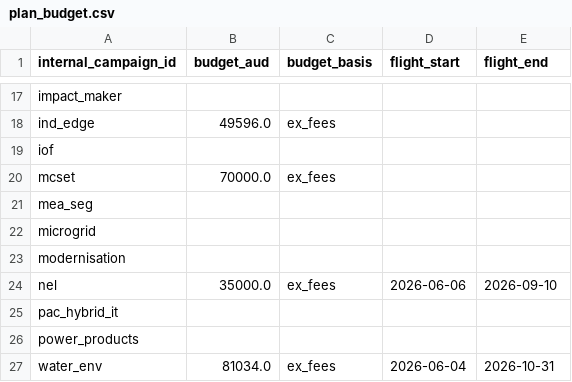
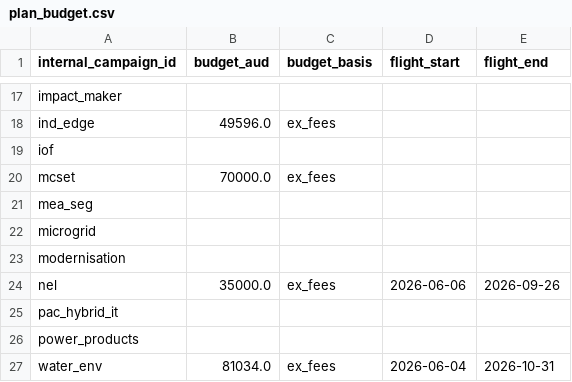
Before and after one commit to ianfernandez581/bidbrain-analytics, a CSV file: clients/client_schneider/data/plan_budget.csv, drawn as a sheet; only a part is shown, gaps mark what is left out.

```diff
--- a/clients/client_schneider/data/plan_budget.csv
+++ b/clients/client_schneider/data/plan_budget.csv
@@ -23,3 +23,3 @@ microgrid,,,,
 modernisation,,,,
-nel,35000.0,ex_fees,2026-06-06,2026-09-10
+nel,35000.0,ex_fees,2026-06-06,2026-09-26
 pac_hybrid_it,,,,
```
Also changed, not shown: 5 other files.
